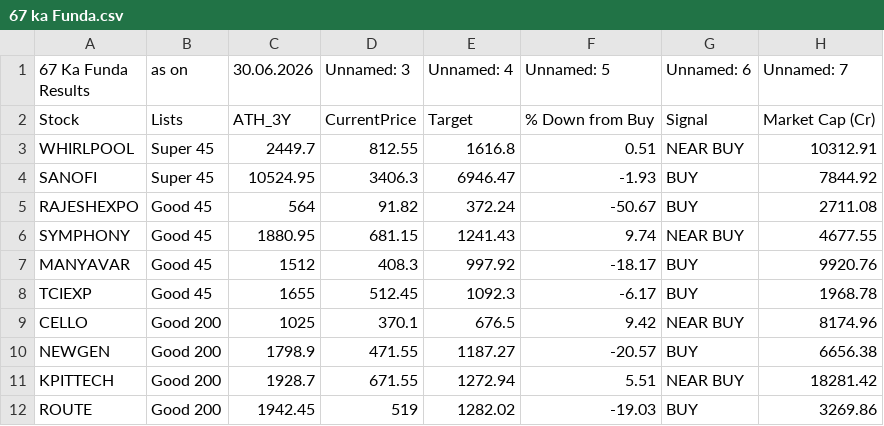
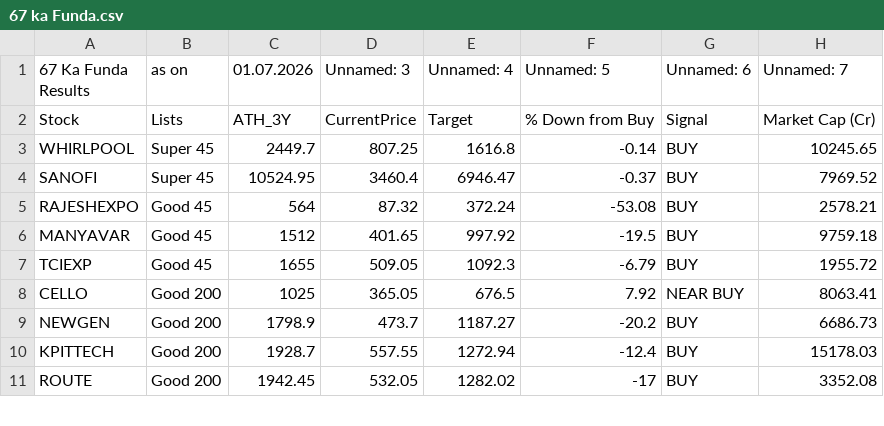
Before and after one commit to mojiburrahaman25/stock-output, a CSV file: 67 ka Funda.csv, drawn as a sheet; only a part is shown; the diff covers the shown part only.

```diff
--- a/67 ka Funda.csv
+++ b/67 ka Funda.csv
@@ -1,12 +1,11 @@
-67 Ka Funda Results,as on,30.06.2026,Unnamed: 3,Unnamed: 4,Unnamed: 5,Unnamed: 6,Unnamed: 7
+67 Ka Funda Results,as on,01.07.2026,Unnamed: 3,Unnamed: 4,Unnamed: 5,Unnamed: 6,Unnamed: 7
 Stock,Lists,ATH_3Y,CurrentPrice,Target,% Down from Buy,Signal,Market Cap (Cr)
-WHIRLPOOL,Super 45,2449.7,812.55,1616.8,0.51,NEAR BUY,10312.91
-SANOFI,Super 45,10524.95,3406.3,6946.47,-1.93,BUY,7844.92
-RAJESHEXPO,Good 45,564,91.82,372.24,-50.67,BUY,2711.08
-SYMPHONY,Good 45,1880.95,681.15,1241.43,9.74,NEAR BUY,4677.55
-MANYAVAR,Good 45,1512,408.3,997.92,-18.17,BUY,9920.76
-TCIEXP,Good 45,1655,512.45,1092.3,-6.17,BUY,1968.78
-CELLO,Good 200,1025,370.1,676.5,9.42,NEAR BUY,8174.96
-NEWGEN,Good 200,1798.9,471.55,1187.27,-20.57,BUY,6656.38
-KPITTECH,Good 200,1928.7,671.55,1272.94,5.51,NEAR BUY,18281.42
-ROUTE,Good 200,1942.45,519,1282.02,-19.03,BUY,3269.86
+WHIRLPOOL,Super 45,2449.7,807.25,1616.8,-0.14,BUY,10245.65
+SANOFI,Super 45,10524.95,3460.4,6946.47,-0.37,BUY,7969.52
+RAJESHEXPO,Good 45,564,87.32,372.24,-53.08,BUY,2578.21
+MANYAVAR,Good 45,1512,401.65,997.92,-19.5,BUY,9759.18
+TCIEXP,Good 45,1655,509.05,1092.3,-6.79,BUY,1955.72
+CELLO,Good 200,1025,365.05,676.5,7.92,NEAR BUY,8063.41
+NEWGEN,Good 200,1798.9,473.7,1187.27,-20.2,BUY,6686.73
+KPITTECH,Good 200,1928.7,557.55,1272.94,-12.4,BUY,15178.03
+ROUTE,Good 200,1942.45,532.05,1282.02,-17,BUY,3352.08
```
Also changed, not shown: 1 added row, 1 removed row and 60 edited cells elsewhere in this file, BUY List.csv, S&R.csv, 6 other files.
